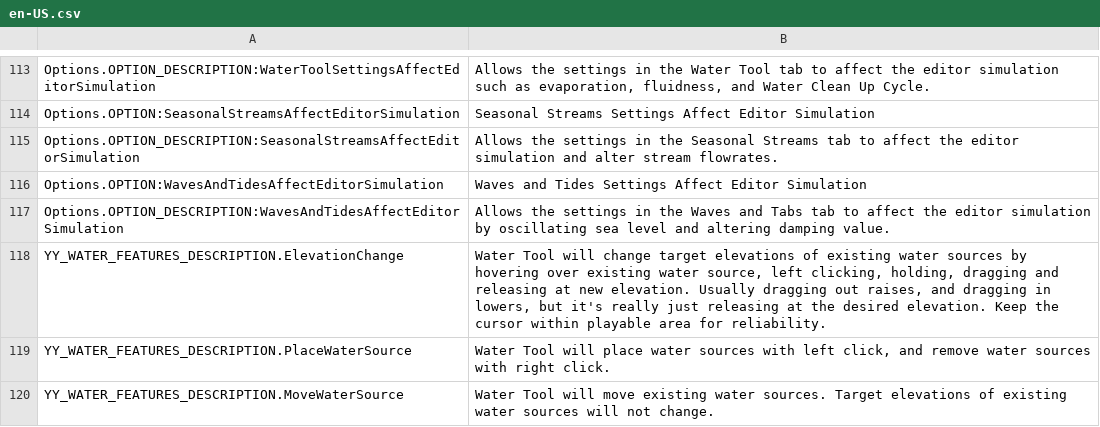
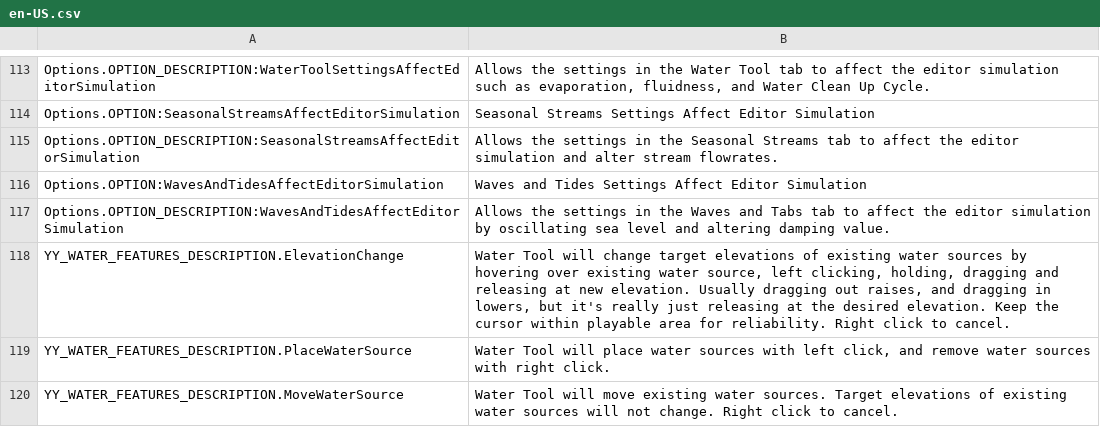
Before and after one commit to yenyang/Water_Features, a CSV file: Water_Features/l10n/en-US.csv, drawn as a sheet; only a part is shown, gaps mark what is left out.

Commit message:
Added canceling move and change elevation by right clicking

```diff
--- a/Water_Features/l10n/en-US.csv
+++ b/Water_Features/l10n/en-US.csv
@@ -117,4 +117,4 @@ Options.OPTION:WavesAndTidesAffectEditorSimulation,"Waves and Tides Settings Aff
 Options.OPTION_DESCRIPTION:WavesAndTidesAffectEditorSimulation,"Allows the settings in the Waves and Tabs tab to affect the editor simulation by oscillating sea level and altering damping value."
-YY_WATER_FEATURES_DESCRIPTION.ElevationChange,"Water Tool will change target elevations of existing water sources by hovering over existing water source, left clicking, holding, dragging and releasing at new elevation. Usually dragging out raises, and dragging in lowers, but it's really just releasing at the desired elevation. Keep the cursor within playable area for reliability."
+YY_WATER_FEATURES_DESCRIPTION.ElevationChange,"Water Tool will change target elevations of existing water sources by hovering over existing water source, left clicking, holding, dragging and releasing at new elevation. Usually dragging out raises, and dragging in lowers, but it's really just releasing at the desired elevation. Keep the cursor within playable area for reliability. Right click to cancel."
 YY_WATER_FEATURES_DESCRIPTION.PlaceWaterSource,"Water Tool will place water sources with left click, and remove water sources with right click."
-YY_WATER_FEATURES_DESCRIPTION.MoveWaterSource,"Water Tool will move existing water sources. Target elevations of existing water sources will not change."
+YY_WATER_FEATURES_DESCRIPTION.MoveWaterSource,"Water Tool will move existing water sources. Target elevations of existing water sources will not change. Right click to cancel."
```
Also changed, not shown: 5 other files.
